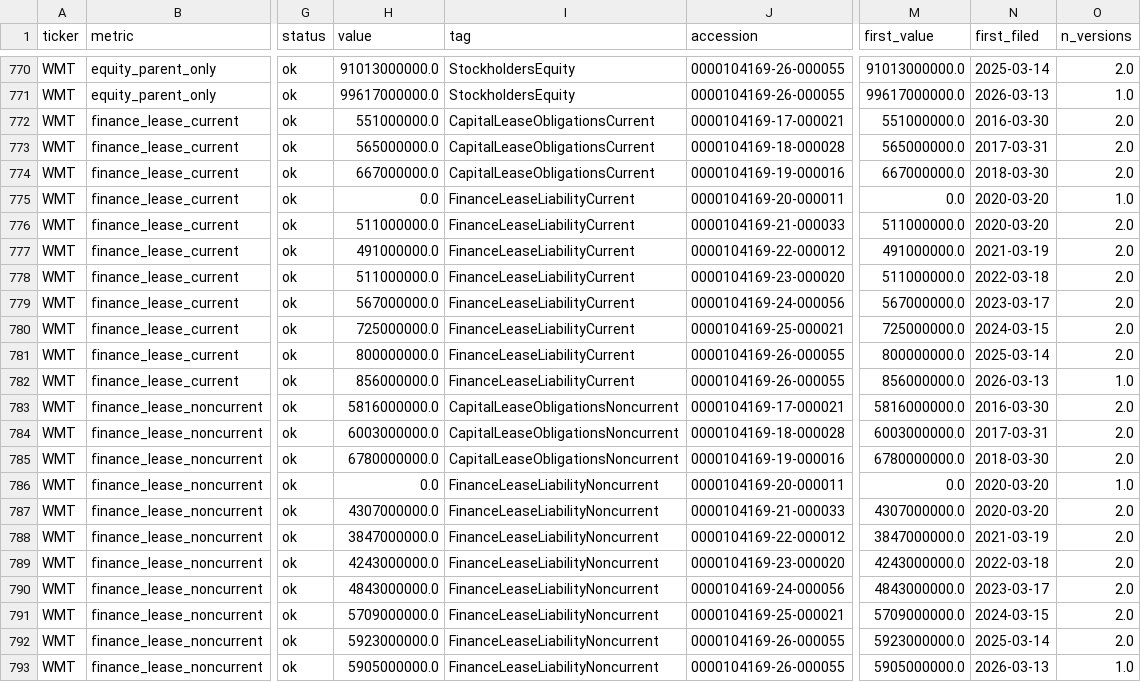
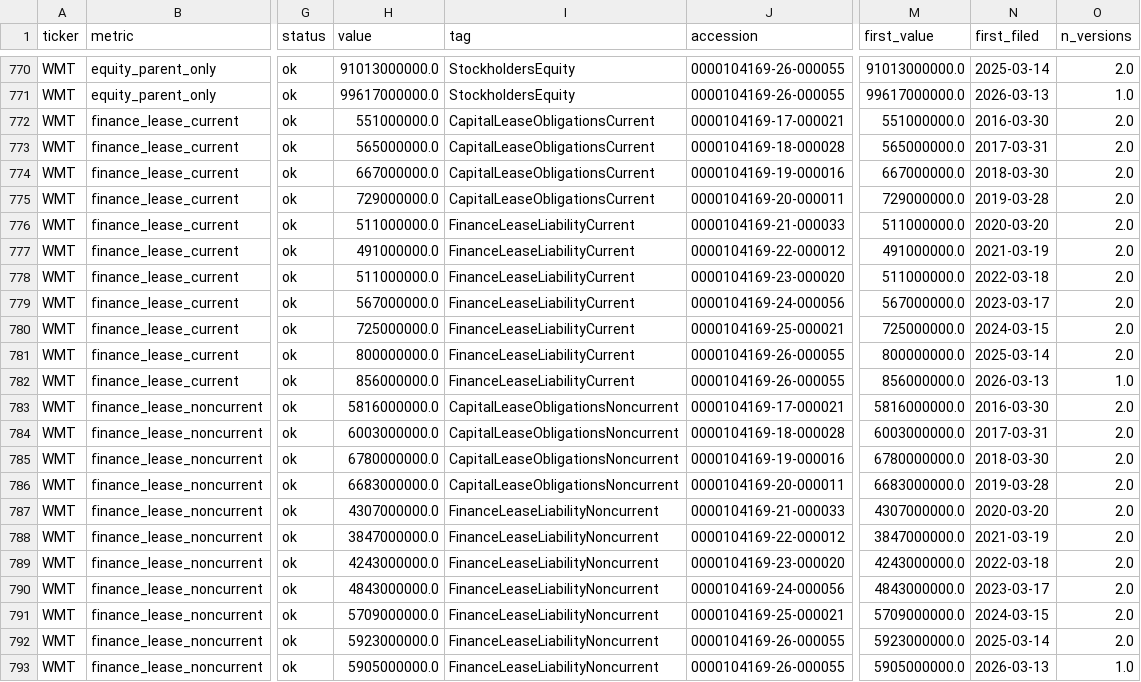
Before and after one commit to josephrbarry/competitor-scorecard, a CSV file: data/facts_long.csv, drawn as a sheet; only a part is shown, gaps mark what is left out; the diff names each change by its address in the sheet, - before the commit and + after, or states it on an @@ line.

```diff
--- a/data/facts_long.csv
+++ b/data/facts_long.csv
-H775 (value): 0.0
+H775 (value): 729000000.0
-I775 (tag): FinanceLeaseLiabilityCurrent
+I775 (tag): CapitalLeaseObligationsCurrent
-M775 (first_value): 0.0
+M775 (first_value): 729000000.0
-N775 (first_filed): 2020-03-20
+N775 (first_filed): 2019-03-28
-O775 (n_versions): 1.0
+O775 (n_versions): 2.0
-H786 (value): 0.0
+H786 (value): 6683000000.0
-I786 (tag): FinanceLeaseLiabilityNoncurrent
+I786 (tag): CapitalLeaseObligationsNoncurrent
-M786 (first_value): 0.0
+M786 (first_value): 6683000000.0
-N786 (first_filed): 2020-03-20
+N786 (first_filed): 2019-03-28
-O786 (n_versions): 1.0
+O786 (n_versions): 2.0
```
Also changed, not shown: 9 other files.
